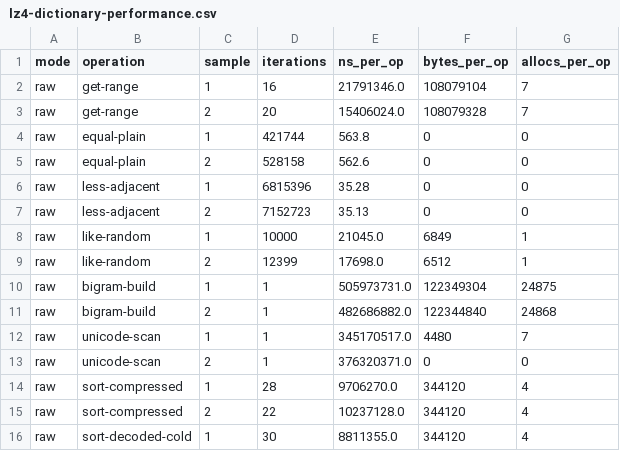
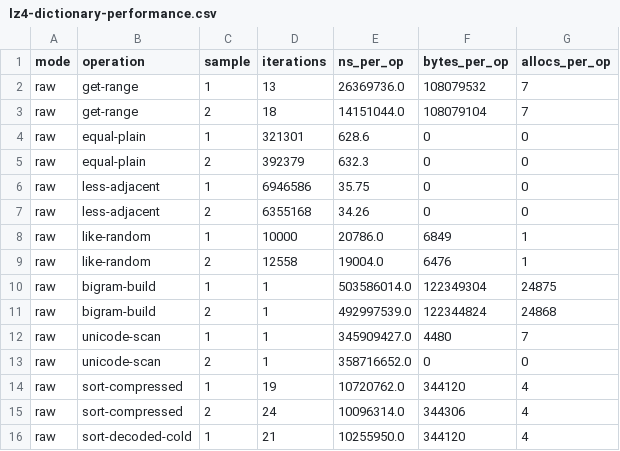
Before and after one commit to launix-de/memcp, a CSV file: storage/lz4-dictionary-performance.csv, drawn as a sheet; only a part is shown; the diff covers the shown part only.

```diff
--- a/storage/lz4-dictionary-performance.csv
+++ b/storage/lz4-dictionary-performance.csv
@@ -1,16 +1,16 @@
 mode,operation,sample,iterations,ns_per_op,bytes_per_op,allocs_per_op
-raw,get-range,1,16,21791346.0,108079104,7
-raw,get-range,2,20,15406024.0,108079328,7
-raw,equal-plain,1,421744,563.8,0,0
-raw,equal-plain,2,528158,562.6,0,0
-raw,less-adjacent,1,6815396,35.28,0,0
-raw,less-adjacent,2,7152723,35.13,0,0
-raw,like-random,1,10000,21045.0,6849,1
-raw,like-random,2,12399,17698.0,6512,1
-raw,bigram-build,1,1,505973731.0,122349304,24875
-raw,bigram-build,2,1,482686882.0,122344840,24868
-raw,unicode-scan,1,1,345170517.0,4480,7
-raw,unicode-scan,2,1,376320371.0,0,0
-raw,sort-compressed,1,28,9706270.0,344120,4
-raw,sort-compressed,2,22,10237128.0,344120,4
-raw,sort-decoded-cold,1,30,8811355.0,344120,4
+raw,get-range,1,13,26369736.0,108079532,7
+raw,get-range,2,18,14151044.0,108079104,7
+raw,equal-plain,1,321301,628.6,0,0
+raw,equal-plain,2,392379,632.3,0,0
+raw,less-adjacent,1,6946586,35.75,0,0
+raw,less-adjacent,2,6355168,34.26,0,0
+raw,like-random,1,10000,20786.0,6849,1
+raw,like-random,2,12558,19004.0,6476,1
+raw,bigram-build,1,1,503586014.0,122349304,24875
+raw,bigram-build,2,1,492997539.0,122344824,24868
+raw,unicode-scan,1,1,345909427.0,4480,7
+raw,unicode-scan,2,1,358716652.0,0,0
+raw,sort-compressed,1,19,10720762.0,344120,4
+raw,sort-compressed,2,24,10096314.0,344306,4
+raw,sort-decoded-cold,1,21,10255950.0,344120,4
```
Also changed, not shown: 44 edited cells elsewhere in this file, 13 other files.
